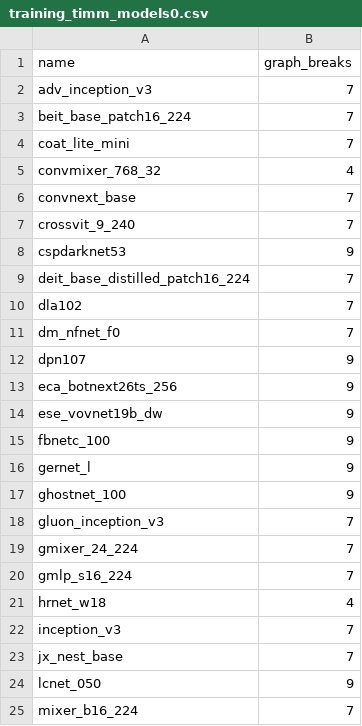
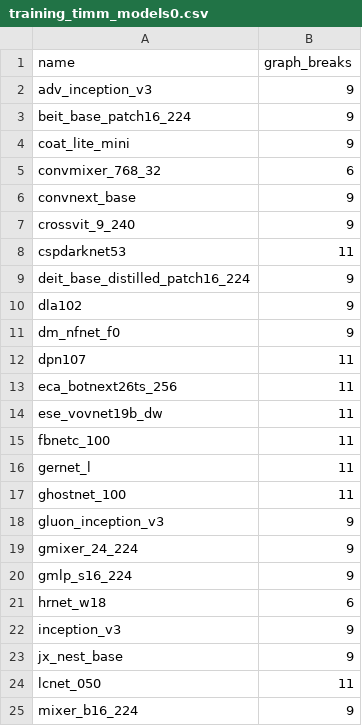
Before and after one commit to HabanaAI/pytorch-fork, a CSV file: benchmarks/dynamo/ci_expected_accuracy/training_timm_models0.csv, drawn as a sheet.

```diff
--- a/benchmarks/dynamo/ci_expected_accuracy/training_timm_models0.csv
+++ b/benchmarks/dynamo/ci_expected_accuracy/training_timm_models0.csv
@@ -1,25 +1,25 @@
 name,graph_breaks
-adv_inception_v3,7
-beit_base_patch16_224,7
-coat_lite_mini,7
-convmixer_768_32,4
-convnext_base,7
-crossvit_9_240,7
-cspdarknet53,9
-deit_base_distilled_patch16_224,7
-dla102,7
-dm_nfnet_f0,7
-dpn107,9
-eca_botnext26ts_256,9
-ese_vovnet19b_dw,9
-fbnetc_100,9
-gernet_l,9
-ghostnet_100,9
-gluon_inception_v3,7
-gmixer_24_224,7
-gmlp_s16_224,7
-hrnet_w18,4
-inception_v3,7
-jx_nest_base,7
-lcnet_050,9
-mixer_b16_224,7
+adv_inception_v3,9
+beit_base_patch16_224,9
+coat_lite_mini,9
+convmixer_768_32,6
+convnext_base,9
+crossvit_9_240,9
+cspdarknet53,11
+deit_base_distilled_patch16_224,9
+dla102,9
+dm_nfnet_f0,9
+dpn107,11
+eca_botnext26ts_256,11
+ese_vovnet19b_dw,11
+fbnetc_100,11
+gernet_l,11
+ghostnet_100,11
+gluon_inception_v3,9
+gmixer_24_224,9
+gmlp_s16_224,9
+hrnet_w18,6
+inception_v3,9
+jx_nest_base,9
+lcnet_050,11
+mixer_b16_224,9
```
Also changed, not shown: benchmarks/dynamo/ci_expected_accuracy/training_timm_models1.csv, 1 other file.
